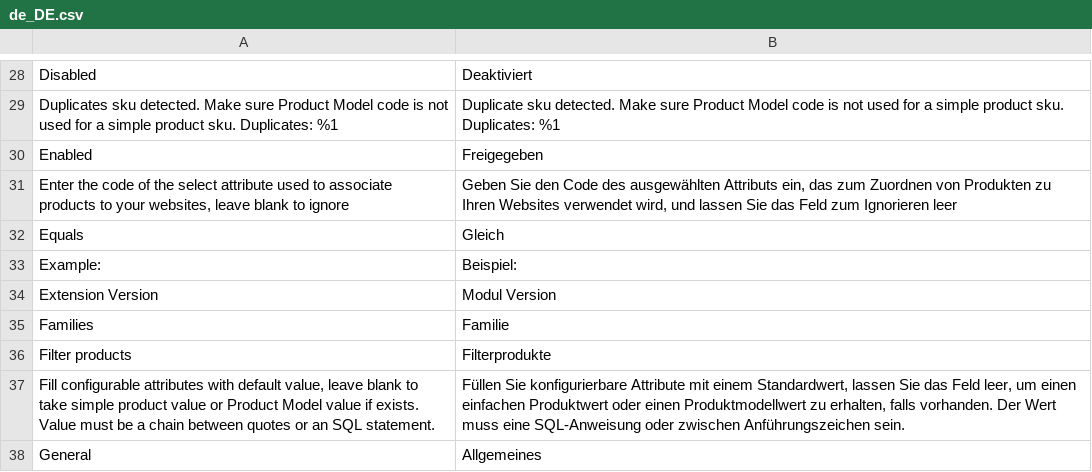
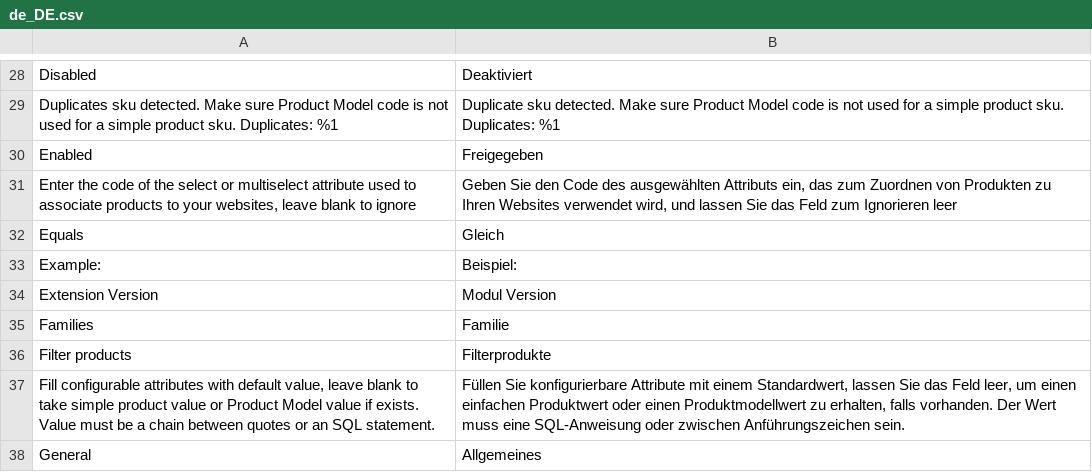
Before and after one commit to akeneo/magento2-connector-community, a CSV file: i18n/de_DE.csv, drawn as a sheet; only a part is shown, gaps mark what is left out; the diff names each change by its address in the sheet, - before the commit and + after, or states it on an @@ line.

```diff
--- a/i18n/de_DE.csv
+++ b/i18n/de_DE.csv
-A31: …the select attribute used…
+A31: …the select or multiselect attribute used…
```
Also changed, not shown: i18n/en_US.csv, i18n/fr_FR.csv, 1 other file.
